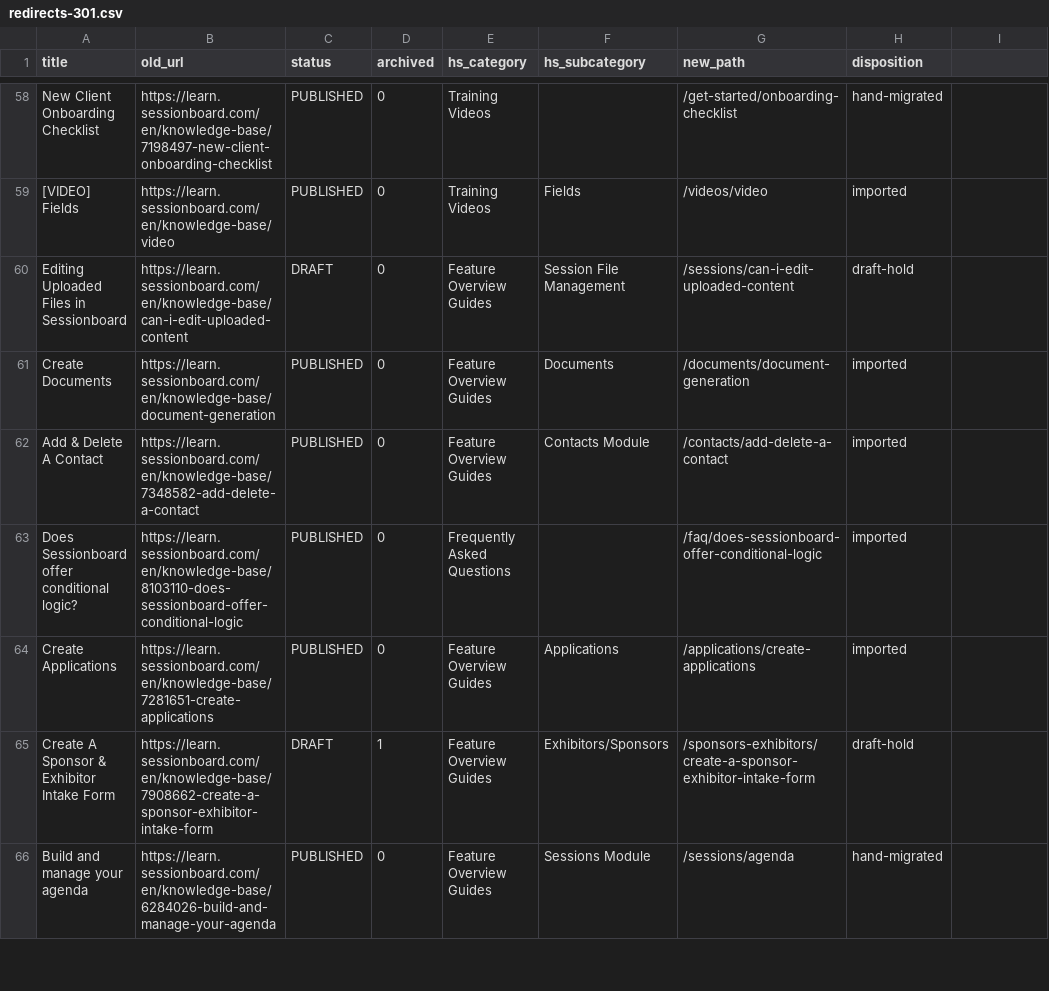
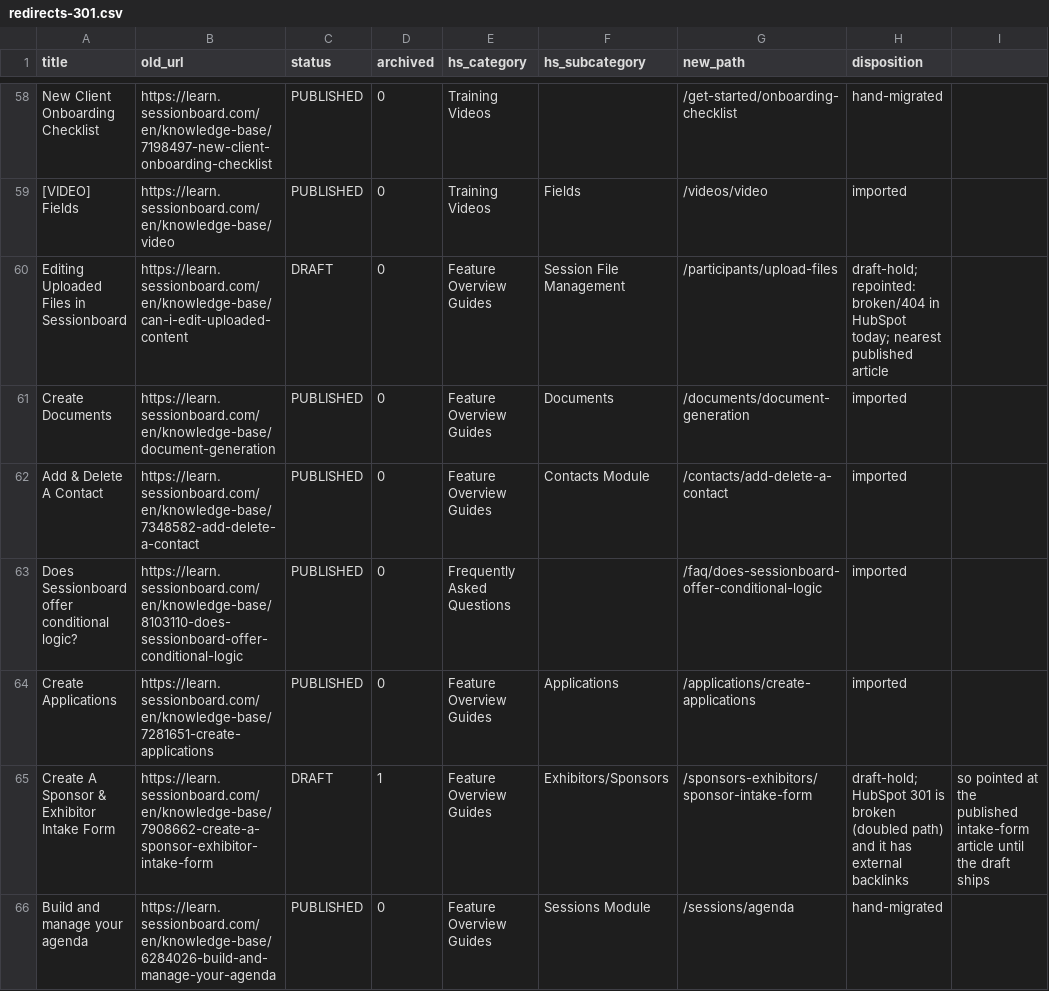
Before and after one commit to lennd/sessionboard-docs, a CSV file: redirects-301.csv, drawn as a sheet; only a part is shown, gaps mark what is left out; the diff covers the shown part only.

```diff
--- a/redirects-301.csv
+++ b/redirects-301.csv
@@ -59,3 +59,3 @@ New Client Onboarding Checklist,https://learn.sessionboard.com/en/knowledge-base
 [VIDEO] Fields,https://learn.sessionboard.com/en/knowledge-base/video,PUBLISHED,0,Training Videos,Fields,/videos/video,imported
-Editing Uploaded Files in Sessionboard,https://learn.sessionboard.com/en/knowledge-base/can-i-edit-uploaded-content,DRAFT,0,Feature Overview Guides,Session File Management,/sessions/can-i-edit-uploaded-content,draft-hold
+Editing Uploaded Files in Sessionboard,https://learn.sessionboard.com/en/knowledge-base/can-i-edit-uploaded-content,DRAFT,0,Feature Overview Guides,Session File Management,/participants/upload-files,draft-hold; repointed: broken/404 in HubSpot today; nearest published article
 Create Documents,https://learn.sessionboard.com/en/knowledge-base/document-generation,PUBLISHED,0,Feature Overview Guides,Documents,/documents/document-generation,imported
@@ -64,3 +64,3 @@ Does Sessionboard offer conditional logic?,https://learn.sessionboard.com/en/kno
 Create Applications,https://learn.sessionboard.com/en/knowledge-base/7281651-create-applications,PUBLISHED,0,Feature Overview Guides,Applications,/applications/create-applications,imported
-Create A Sponsor & Exhibitor Intake Form,https://learn.sessionboard.com/en/knowledge-base/7908662-create-a-sponsor-exhibitor-intake-form,DRAFT,1,Feature Overview Guides,Exhibitors/Sponsors,/sponsors-exhibitors/create-a-sponsor-exhibitor-intake-form,draft-hold
+Create A Sponsor & Exhibitor Intake Form,https://learn.sessionboard.com/en/knowledge-base/7908662-create-a-sponsor-exhibitor-intake-form,DRAFT,1,Feature Overview Guides,Exhibitors/Sponsors,/sponsors-exhibitors/sponsor-intake-form,draft-hold; HubSpot 301 is broken (doubled path) and it has external backlinks, so pointed at the published intake-form article until the draft ships
 Build and manage your agenda,https://learn.sessionboard.com/en/knowledge-base/6284026-build-and-manage-your-agenda,PUBLISHED,0,Feature Overview Guides,Sessions Module,/sessions/agenda,hand-migrated
```
Also changed, not shown: 13 added rows and 61 edited cells elsewhere in this file, 13 other files.
